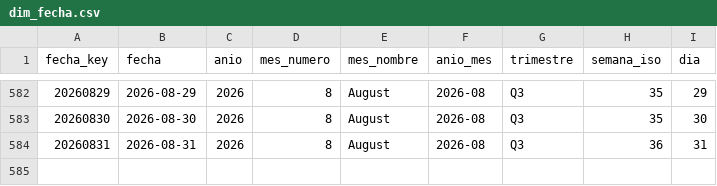
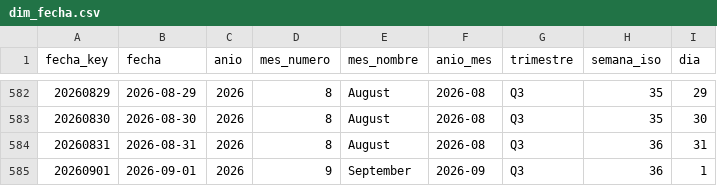
Before and after one commit to sgarzong/grupasa, a CSV file: data/powerbi/dim_fecha.csv, drawn as a sheet; only a part is shown, gaps mark what is left out; the diff names each change by its address in the sheet, - before the commit and + after, or states it on an @@ line.

```diff
--- a/data/powerbi/dim_fecha.csv
+++ b/data/powerbi/dim_fecha.csv
+row 585: 20260901 | 2026-09-01 | 2026 | 9 | September | 2026-09 | Q3 | 36 | 1
```
Also changed, not shown: data/curated/contenedores_actual.csv, data/history/asignacion_plan_grupasa.csv, 6 other files.
